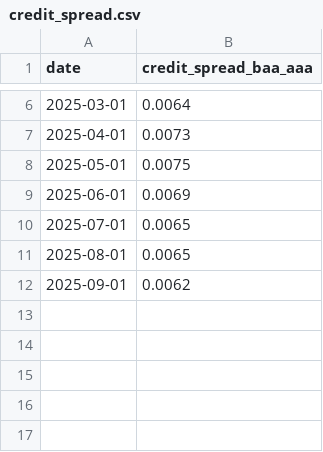
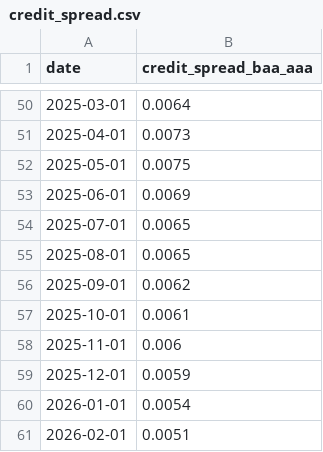
Before and after one commit to blackswan-quants/marketregime_hmm, a CSV file: data/cleaned/credit_spread.csv, drawn as a sheet; only a part is shown, gaps mark what is left out; the diff covers the shown part only.

```diff
--- a/data/cleaned/credit_spread.csv
+++ b/data/cleaned/credit_spread.csv
@@ -12 +56,6 @@ date,credit_spread_baa_aaa
 2025-09-01,0.0062
+2025-10-01,0.0061
+2025-11-01,0.006
+2025-12-01,0.0059
+2026-01-01,0.0054
+2026-02-01,0.0051
```
Also changed, not shown: 44 added rows elsewhere in this file, data/raw/credit_spread_baa_aaa.csv, data/reports/integrity_report.csv, 38 other files.
